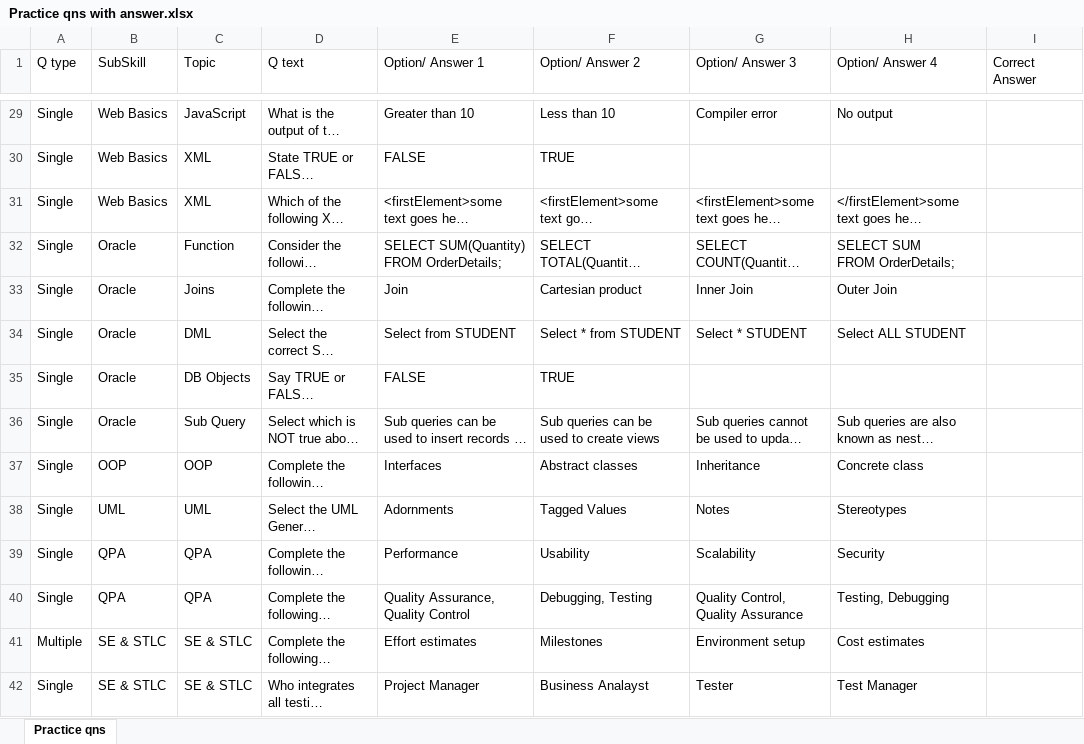
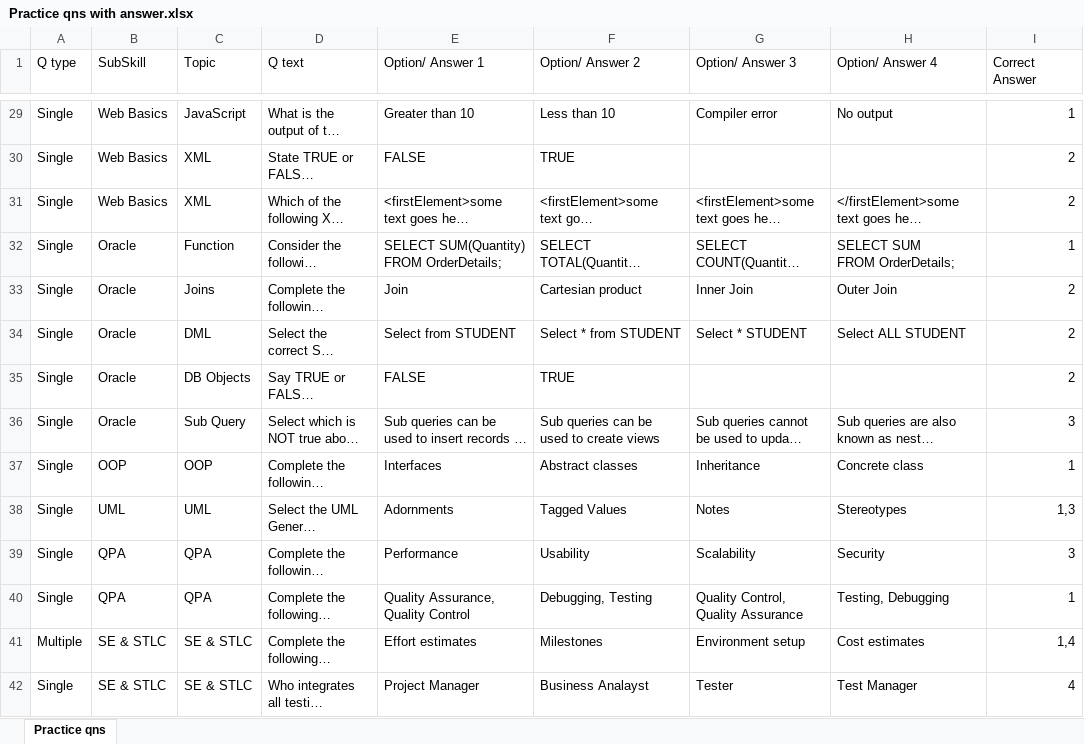
Before and after one commit to SiriChandana29/L1, an Excel workbook: Practice qns with answer.xlsx, sheet Practice qns, drawn as a sheet; only a part is shown, gaps mark what is left out; long unchanged cells end in …; values as stored, in another font and other column widths than the file's, no cell formats; charts and pictures not drawn; the diff covers the shown part only; the diff names each change by its address in the sheet, - before the commit and + after, or states it on an @@ line.

```diff
--- a/Practice qns with answer.xlsx (sheet Practice qns)
+++ b/Practice qns with answer.xlsx (sheet Practice qns)
-I29 (Correct Answer): (empty)
+I29 (Correct Answer): 1
-I30:I31 (Correct Answer): (empty)
+I30:I31 (Correct Answer): 2
-I32 (Correct Answer): (empty)
+I32 (Correct Answer): 1
-I33:I35 (Correct Answer): (empty)
+I33:I35 (Correct Answer): 2
-I36 (Correct Answer): (empty)
+I36 (Correct Answer): 3
-I37 (Correct Answer): (empty)
+I37 (Correct Answer): 1
-I38 (Correct Answer): (empty)
+I38 (Correct Answer): 1,3
-I39 (Correct Answer): (empty)
+I39 (Correct Answer): 3
-I40 (Correct Answer): (empty)
+I40 (Correct Answer): 1
-I41 (Correct Answer): (empty)
+I41 (Correct Answer): 1,4
-I42 (Correct Answer): (empty)
+I42 (Correct Answer): 4
```
Also changed, not shown: 140 edited cells elsewhere in this sheet, cell formats, 10 other files.
